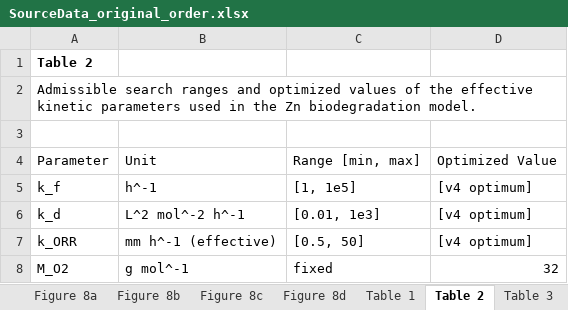
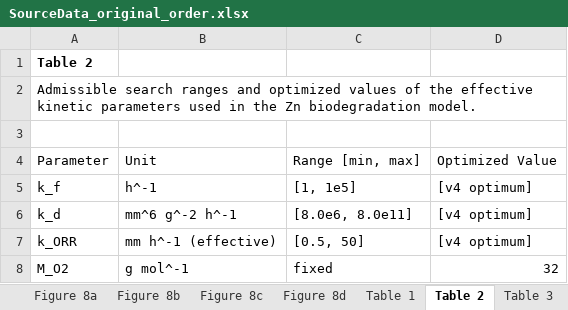
Before and after one commit to sanjukadupul-wq/Dissolve-3.0, an Excel workbook: SourceData_original_order.xlsx, sheet Table 2, drawn as a sheet; values as stored, in another font and other column widths than the file's, no borders; the diff names each change by its address in the sheet, - before the commit and + after, or states it on an @@ line.

```diff
--- a/SourceData_original_order.xlsx (sheet Table 2)
+++ b/SourceData_original_order.xlsx (sheet Table 2)
-B6: L^2 mol^-2 h^-1
+B6: mm^6 g^-2 h^-1
-C6: [0.01, 1e3]
+C6: [8.0e6, 8.0e11]
```
Also changed, not shown: sheet Table S5, deliver/SourceData.xlsx, 4 other files.
